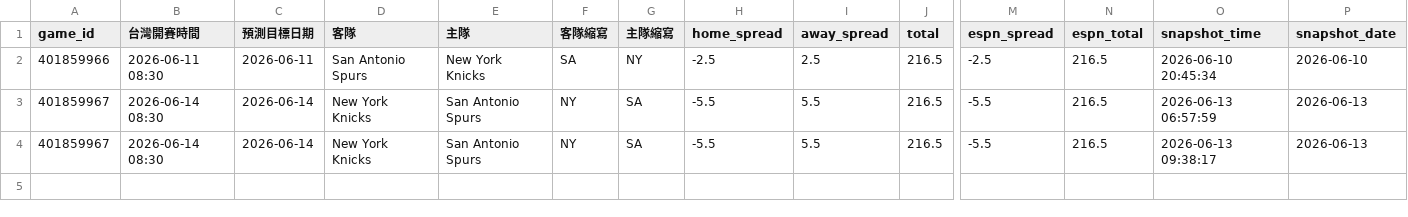
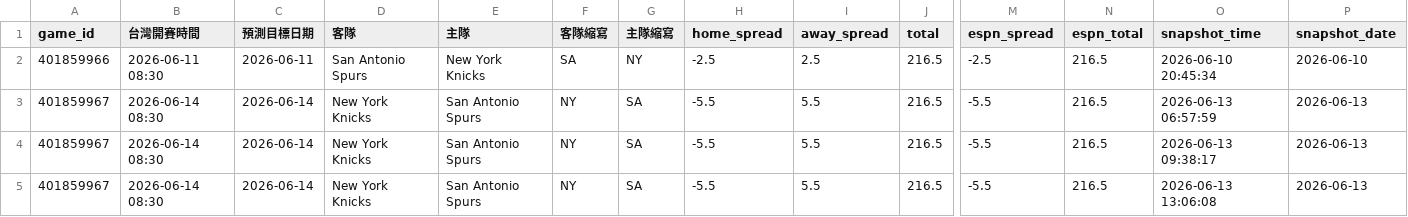
Before and after one commit to zxbcv2689-source/NBA-betting-project, a CSV file: data/line_snapshots.csv, drawn as a sheet; only a part is shown, gaps mark what is left out; rows hold the shown columns only; the diff names each change by its address in the sheet, - before the commit and + after, or states it on an @@ line.

```diff
--- a/data/line_snapshots.csv
+++ b/data/line_snapshots.csv
+row 5: 401859967 | 2026-06-14 08:30 | 2026-06-14 | New York Knicks | San Antonio Spurs | NY | SA | -5.5 | 5.5 | 216.5 | -5.5 | 216.5 | 2026-06-13 13:06:08 | 2026-06-13
```
Also changed, not shown: data/auto_injury_adjustments.csv, 1 other file.
